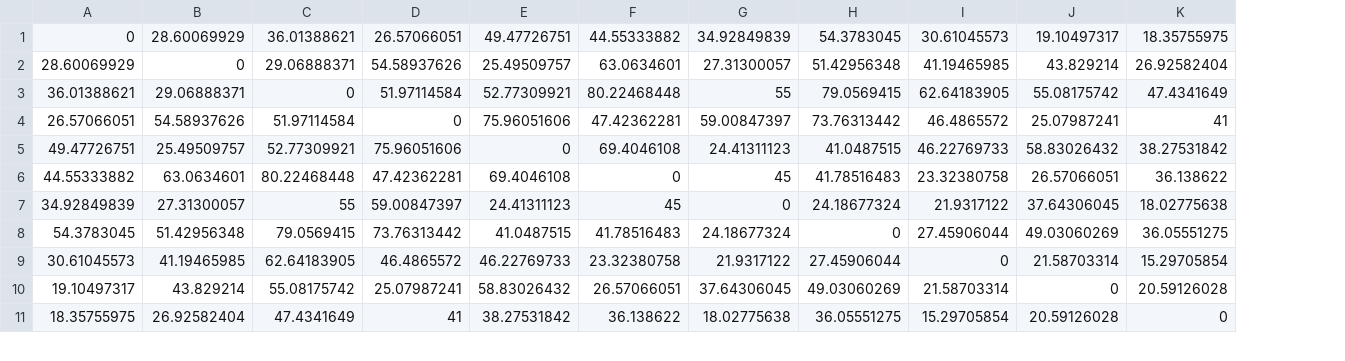
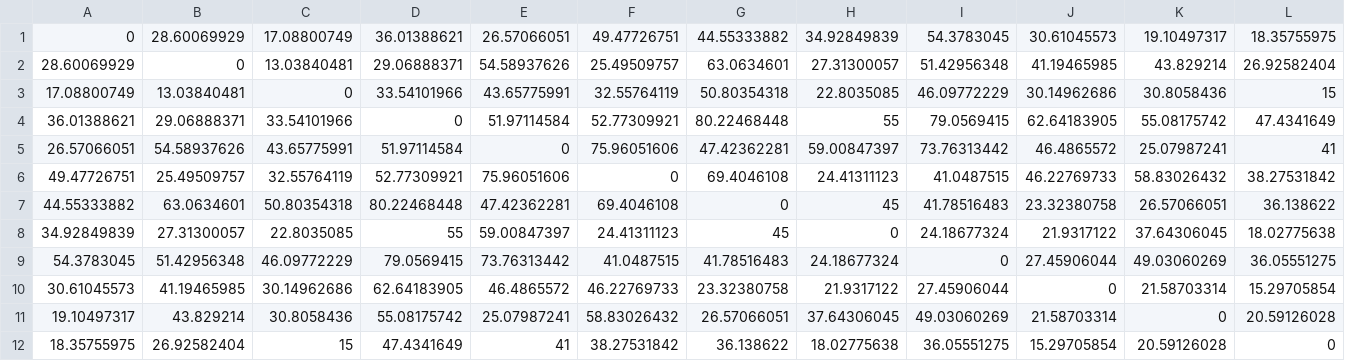
Before and after one commit to anmpahwa/VRP.jl, a CSV file: instances/elc101/arcs.csv, drawn as a sheet; only a part is shown; addresses are those after the commit; rows hold the shown columns only; the diff names each change by its address in the sheet, - before the commit and + after, or states it on an @@ line.

```diff
--- a/instances/elc101/arcs.csv
+++ b/instances/elc101/arcs.csv
+column C, rows 1-2: 17.08800749 | 13.03840481; rows 4-12: 33.54101966 | 43.65775991 | 32.55764119 | 50.80354318 | 22.8035085 | 46.09772229 | 30.14962686 | 30.8058436 | 15
+row 3: 17.08800749 | 13.03840481 | 0 | 33.54101966 | 43.65775991 | 32.55764119 | 50.80354318 | 22.8035085 | 46.09772229 | 30.14962686 | 30.8058436 | 15
```
Also changed, not shown: instances/elc101/customer_nodes.csv, instances/elc101/fuelstation_nodes.csv, 2 other files.
